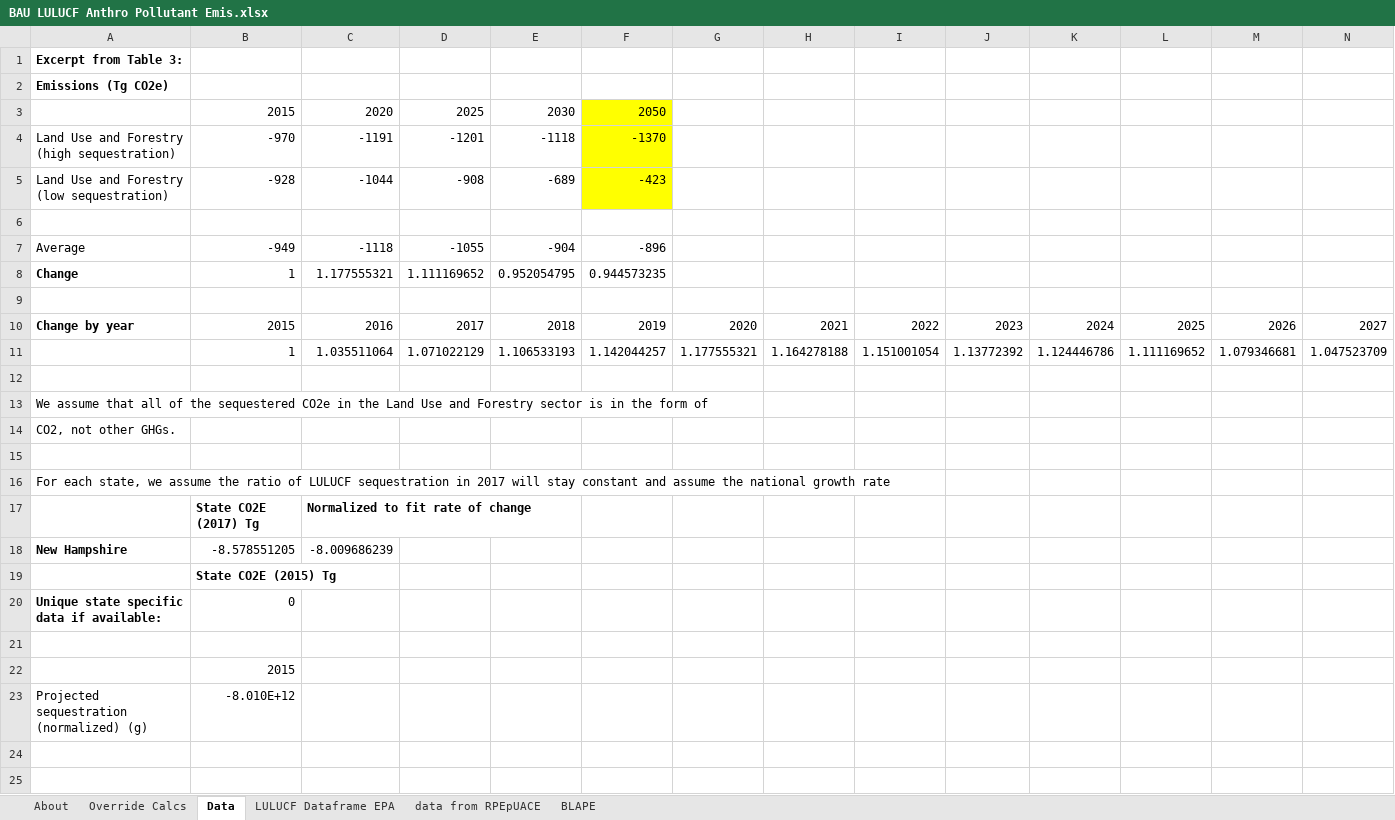
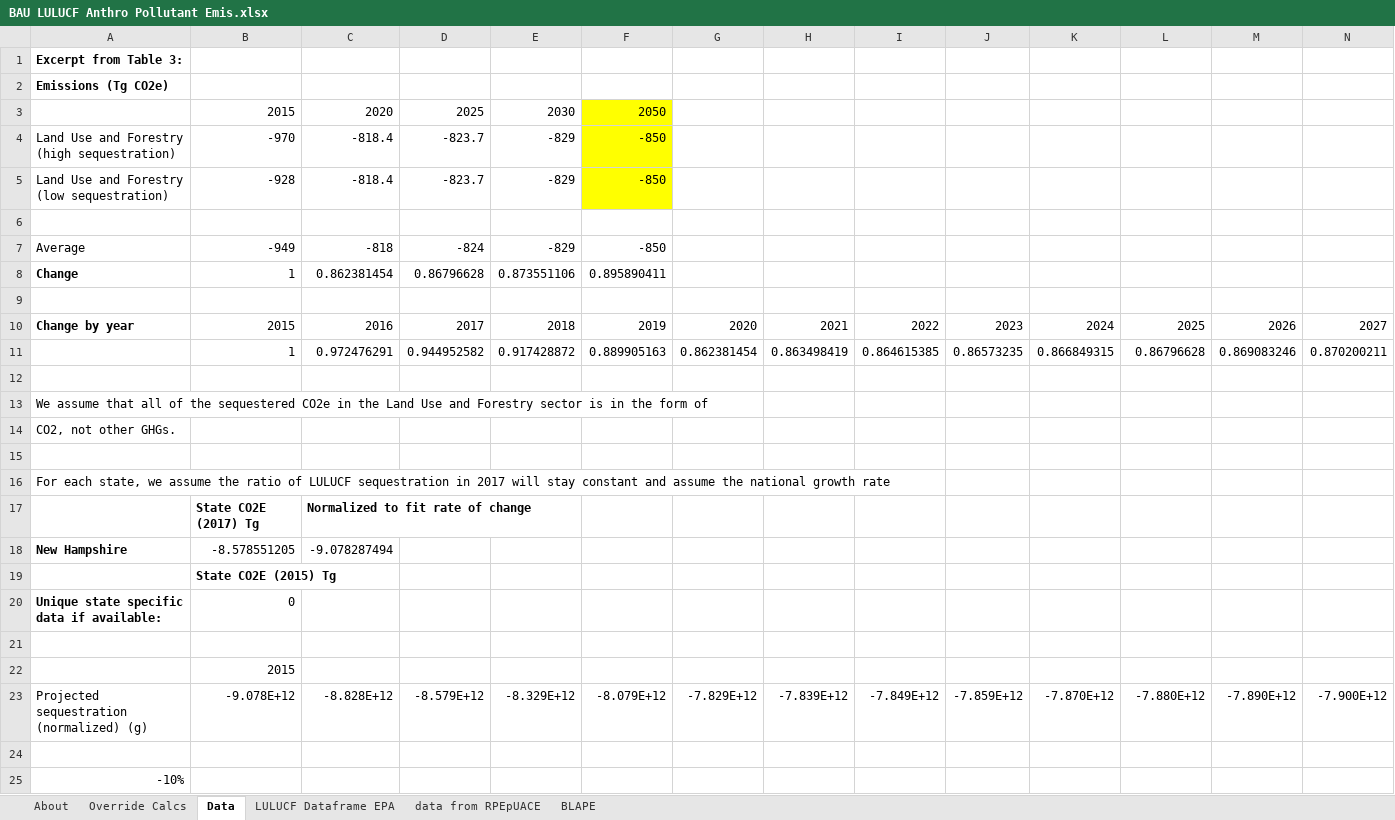
Before and after one commit to EnergyInnovation/eps-newhampshire, an Excel workbook: InputData/land/BLAPE/BAU LULUCF Anthro Pollutant Emis.xlsx, sheet Data, drawn as a sheet; only a part is shown; values as stored, in another font and other column widths than the file's, no borders; removed rows and columns are numbered as before the commit, all else as after; rows hold the shown columns only; the diff names each change by its address in the sheet, - before the commit and + after, or states it on an @@ line.

```diff
--- a/InputData/land/BLAPE/BAU LULUCF Anthro Pollutant Emis.xlsx (sheet Data)
+++ b/InputData/land/BLAPE/BAU LULUCF Anthro Pollutant Emis.xlsx (sheet Data)
-C4: -1191
+C4: -818.4
-D4: -1201
+D4: -823.7
-E4: -1118
+E4: -829
-F4: -1370
+F4: -850
-C5: -1044
+C5: -818.4
-D5: -908
+D5: -823.7
-E5: -689
+E5: -829
-F5: -423
+F5: -850
-C7: -1118
+C7: -818
-D7: -1055
+D7: -824
-E7: -904
+E7: -829
-F7: -896
+F7: -850
-C8: 1.177555321
+C8: 0.862381454
-D8: 1.111169652
+D8: 0.86796628
-E8: 0.952054795
+E8: 0.873551106
-F8: 0.944573235
+F8: 0.895890411
-row 11:  | 1 | 1.035511064 | 1.071022129 | 1.106533193 | 1.142044257 | 1.177555321 | 1.164278188 | 1.151001054 | 1.13772392 | 1.124446786 | 1.111169652 | 1.079346681 | 1.047523709
+row 11:  | 1 | 0.972476291 | 0.944952582 | 0.917428872 | 0.889905163 | 0.862381454 | 0.863498419 | 0.864615385 | 0.86573235 | 0.866849315 | 0.86796628 | 0.869083246 | 0.870200211
-C18: -8.009686239
+C18: -9.078287494
+row 23: Projected sequestration (normalized) (g) | -9.078E+12 | -8.828E+12 | -8.579E+12 | -8.329E+12 | -8.079E+12 | -7.829E+12 | -7.839E+12 | -7.849E+12 | -7.859E+12 | -7.870E+12 | -7.880E+12 | -7.890E+12 | -7.900E+12
-row 24: Projected sequestration (normalized) (g) | -8.010E+12
+row 24: (empty)
+row 25: -10%
```
Also changed, not shown: sheet LULUCF Dataframe EPA, sheet BLAPE, sheet Override Calcs, sheet About, formulas that keep their value, 13 other files.
